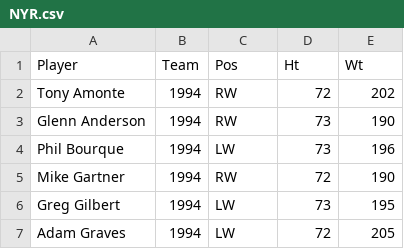
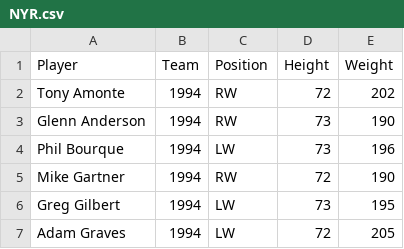
Before and after one commit to pjmeehan/FDA-PROJECT, a CSV file: NYR.csv, drawn as a sheet; only a part is shown.

Commit message:
new dataset working, changed column from Pos to Position and get error message.

```diff
--- a/NYR.csv
+++ b/NYR.csv
@@ -1,2 +1,2 @@
-Player,Team,Pos,Ht ,Wt
+Player,Team,Position,Height,Weight
 Tony Amonte ,1994,RW,72,202
```
Also changed, not shown: 3 other files.
